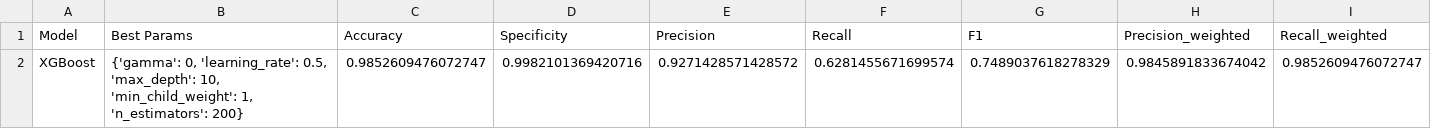
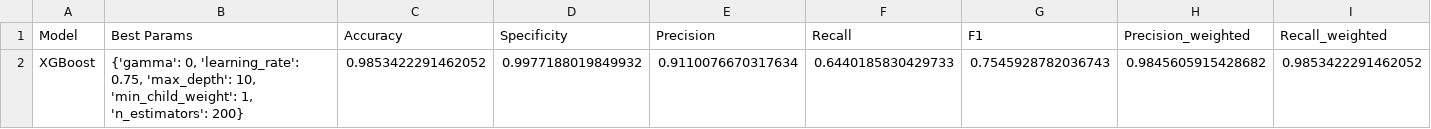
Before and after one commit to francetarchi/CreditCardFraudDetection, a CSV file: model_results/XGBoost_30.0.csv, drawn as a sheet; only a part is shown; removed rows and columns are numbered as before the commit, all else as after; rows hold the shown columns only; the diff names each change by its address in the sheet, - before the commit and + after, or states it on an @@ line.

```diff
--- a/model_results/XGBoost_30.0.csv
+++ b/model_results/XGBoost_30.0.csv
-row 2: XGBoost | {'gamma': 0, 'learning_rate': 0.5, 'max_depth': 10, 'min_child_weight': 1, 'n_estimators': 200} | 0.9852609476072747 | 0.9982101369420716 | 0.9271428571428572 | 0.6281455671699574 | 0.7489037618278329 | 0.9845891833674042 | 0.9852609476072747
+row 2: XGBoost | {'gamma': 0, 'learning_rate': 0.75, 'max_depth': 10, 'min_child_weight': 1, 'n_estimators': 200} | 0.9853422291462052 | 0.9977188019849932 | 0.9110076670317634 | 0.6440185830429733 | 0.7545928782036743 | 0.9845605915428682 | 0.9853422291462052
```
Also changed, not shown: 2 other files.
